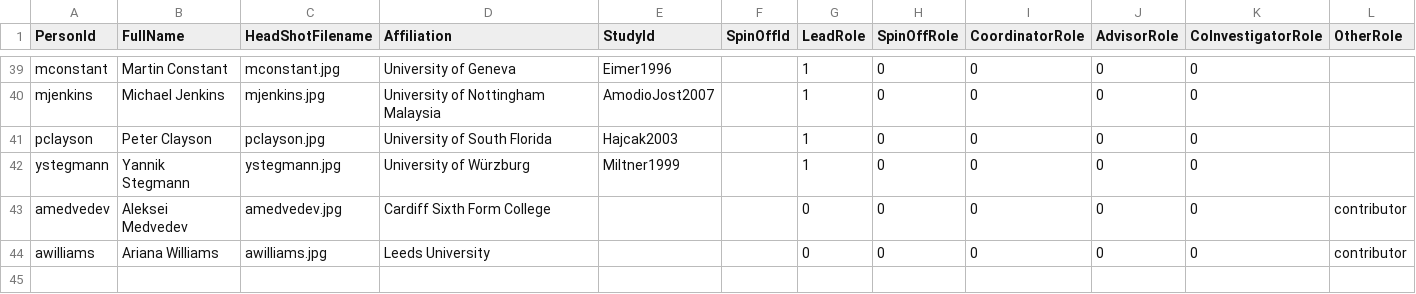
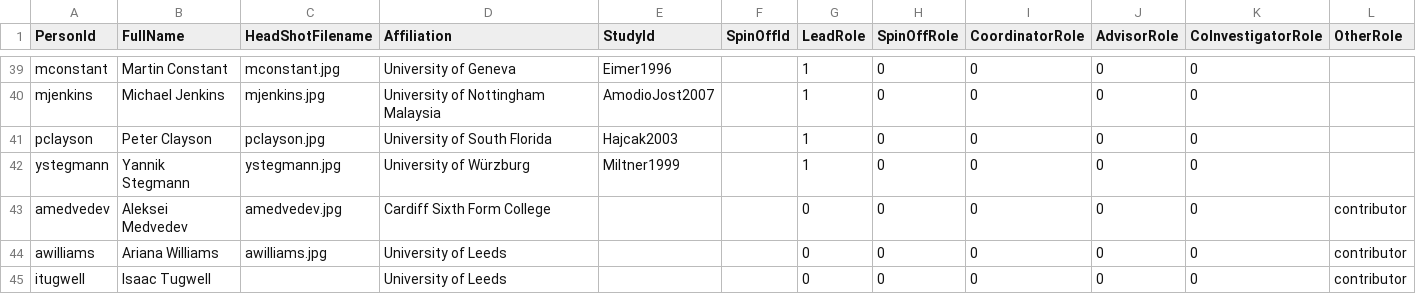
Before and after one commit to eegmanylabs/eegmanylabs-org, a TSV file: data/people.tsv, drawn as a sheet; only a part is shown, gaps mark what is left out; rows hold the shown columns only; the diff names each change by its address in the sheet, - before the commit and + after, or states it on an @@ line.

Commit message:
revert changes to Ariana and Issac in people

```diff
--- a/data/people.tsv
+++ b/data/people.tsv
-D44 (Affiliation): Leeds University
+D44 (Affiliation): University of Leeds
+row 45: itugwell | Isaac Tugwell |  | University of Leeds |  |  | 0 | 0 | 0 | 0 | 0 | contributor
```
